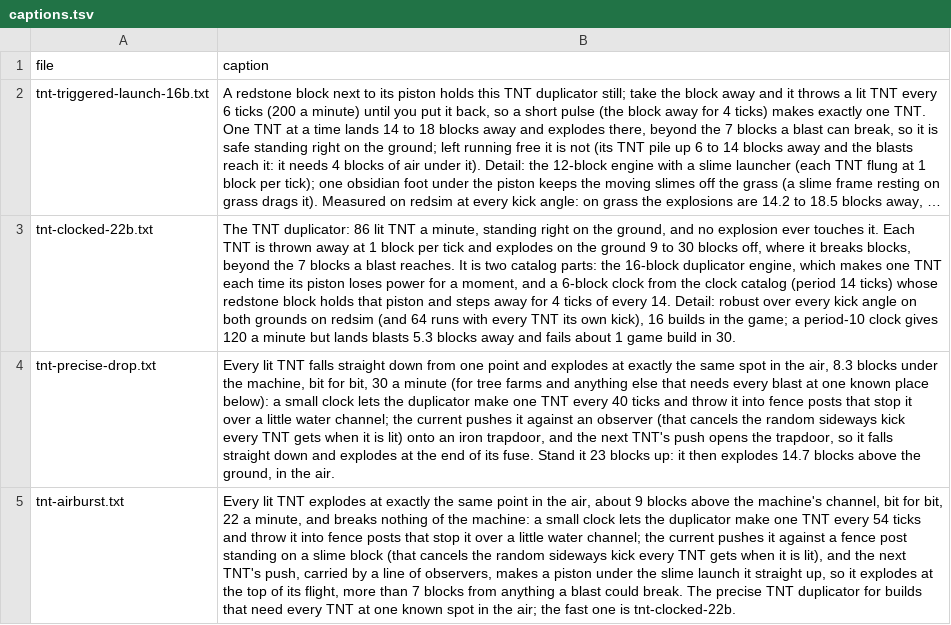
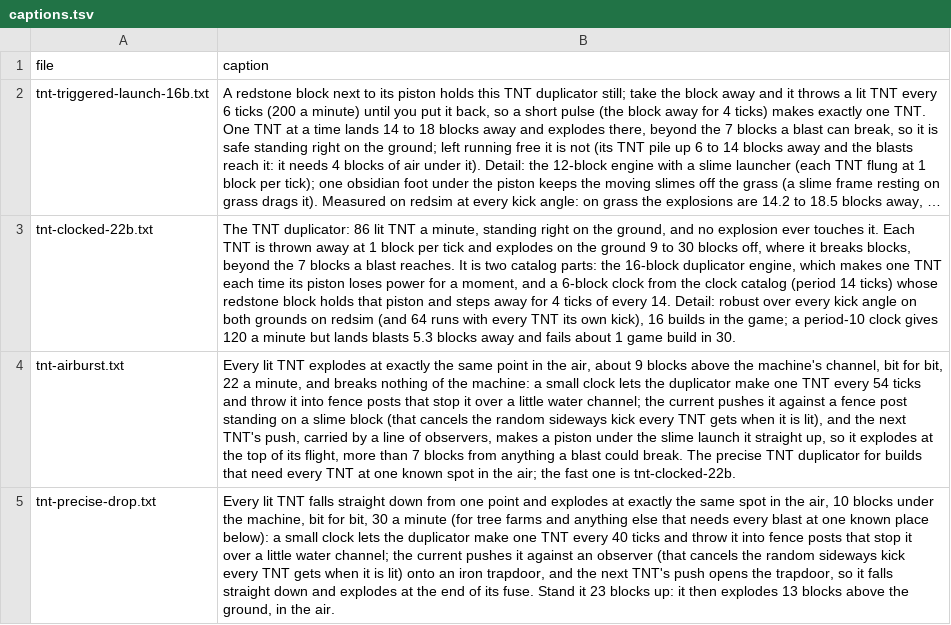
Before and after one commit to vjeux/minecraft-tas, a TSV file: designs/circuits/tnt/archive/captions.tsv, drawn as a sheet; long unchanged cells end in …; removed rows and columns are numbered as before the commit, all else as after; the diff names each change by its address in the sheet, - before the commit and + after, or states it on an @@ line.

```diff
--- a/designs/circuits/tnt/archive/captions.tsv
+++ b/designs/circuits/tnt/archive/captions.tsv
-row 4: tnt-precise-drop.txt | Every lit TNT falls straight down from one point and explodes at exactly the same spot in the air, 8.3 blocks under the machine, bit for bit, 30 a minute (for tree farms and anything else that needs every blast at one known place below): a small clock lets the duplicator make one TNT every 40 ticks and throw it into fence posts that stop it over a little water channel; the current pushes it against an observer (that cancels the random sideways kick every TNT gets when it is lit) onto an iron trapdoor, and the next TNT's push opens the trapdoor, so it falls straight down and explodes at the end of its fuse. Stand it 23 blocks up: it then explodes 14.7 blocks above the ground, in the air.
+row 5: tnt-precise-drop.txt | Every lit TNT falls straight down from one point and explodes at exactly the same spot in the air, 10 blocks under the machine, bit for bit, 30 a minute (for tree farms and anything else that needs every blast at one known place below): a small clock lets the duplicator make one TNT every 40 ticks and throw it into fence posts that stop it over a little water channel; the current pushes it against an observer (that cancels the random sideways kick every TNT gets when it is lit) onto an iron trapdoor, and the next TNT's push opens the trapdoor, so it falls straight down and explodes at the end of its fuse. Stand it 23 blocks up: it then explodes 13 blocks above the ground, in the air.
```
Also changed, not shown: designs/circuits/catalog.tsv, designs/circuits/tnt/archive/verdicts.tsv, 4 other files.
